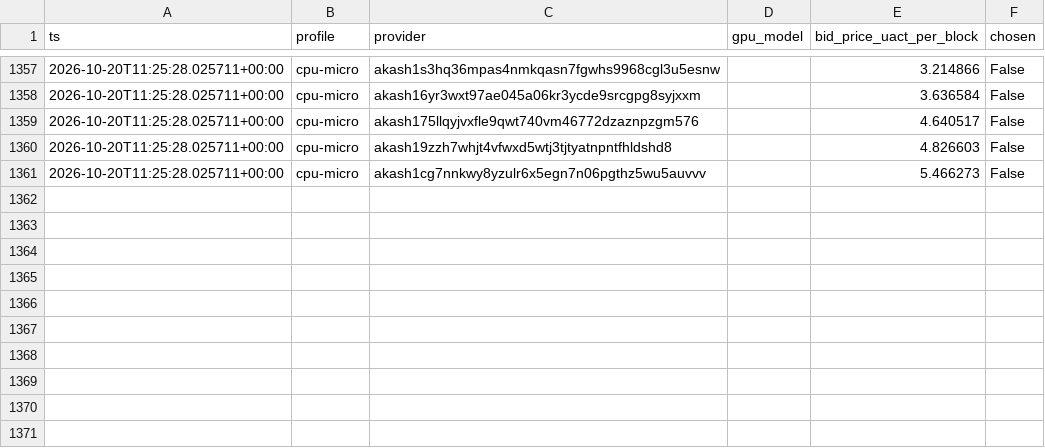
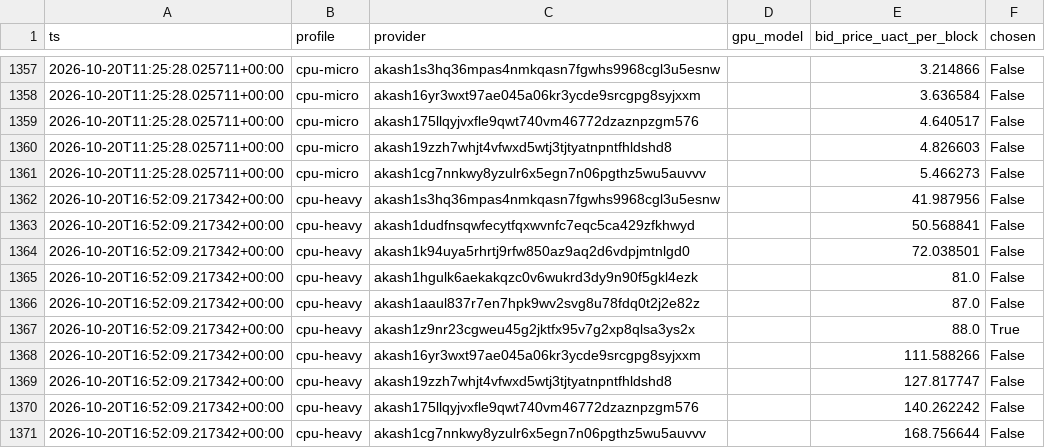
Before and after one commit to themailman05/shoestring, a CSV file: data/bids.csv, drawn as a sheet; only a part is shown, gaps mark what is left out; the diff names each change by its address in the sheet, - before the commit and + after, or states it on an @@ line.

```diff
--- a/data/bids.csv
+++ b/data/bids.csv
+row 1362: 2026-10-20T16:52:09.217342+00:00 | cpu-heavy | akash1s3hq36mpas4nmkqasn7fgwhs9968cgl3u5esnw |  | 41.987956 | False
+row 1363: 2026-10-20T16:52:09.217342+00:00 | cpu-heavy | akash1dudfnsqwfecytfqxwvnfc7eqc5ca429zfkhwyd |  | 50.568841 | False
+row 1364: 2026-10-20T16:52:09.217342+00:00 | cpu-heavy | akash1k94uya5rhrtj9rfw850az9aq2d6vdpjmtnlgd0 |  | 72.038501 | False
+row 1365: 2026-10-20T16:52:09.217342+00:00 | cpu-heavy | akash1hgulk6aekakqzc0v6wukrd3dy9n90f5gkl4ezk |  | 81.0 | False
+row 1366: 2026-10-20T16:52:09.217342+00:00 | cpu-heavy | akash1aaul837r7en7hpk9wv2svg8u78fdq0t2j2e82z |  | 87.0 | False
+row 1367: 2026-10-20T16:52:09.217342+00:00 | cpu-heavy | akash1z9nr23cgweu45g2jktfx95v7g2xp8qlsa3ys2x |  | 88.0 | True
+row 1368: 2026-10-20T16:52:09.217342+00:00 | cpu-heavy | akash16yr3wxt97ae045a06kr3ycde9srcgpg8syjxxm |  | 111.588266 | False
+row 1369: 2026-10-20T16:52:09.217342+00:00 | cpu-heavy | akash19zzh7whjt4vfwxd5wtj3tjtyatnpntfhldshd8 |  | 127.817747 | False
+row 1370: 2026-10-20T16:52:09.217342+00:00 | cpu-heavy | akash175llqyjvxfle9qwt740vm46772dzaznpzgm576 |  | 140.262242 | False
+row 1371: 2026-10-20T16:52:09.217342+00:00 | cpu-heavy | akash1cg7nnkwy8yzulr6x5egn7n06pgthz5wu5auvvv |  | 168.756644 | False
```
Also changed, not shown: data/canary.csv.
